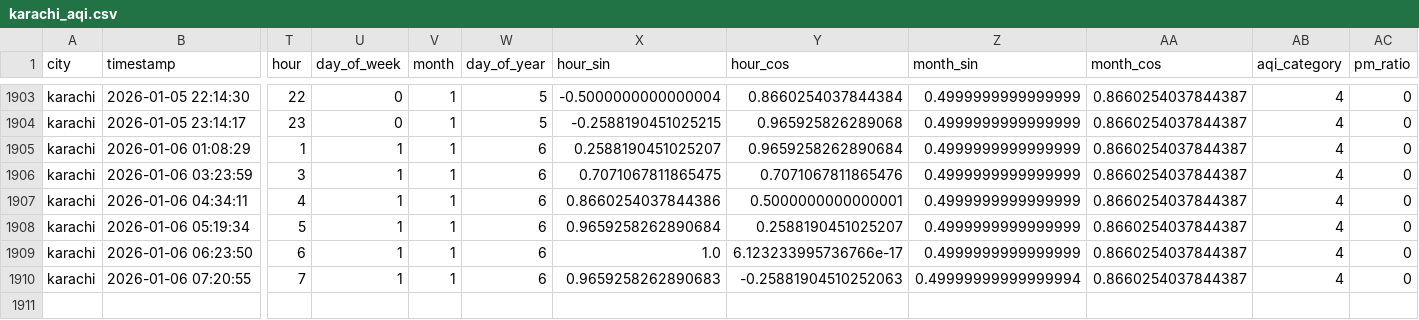
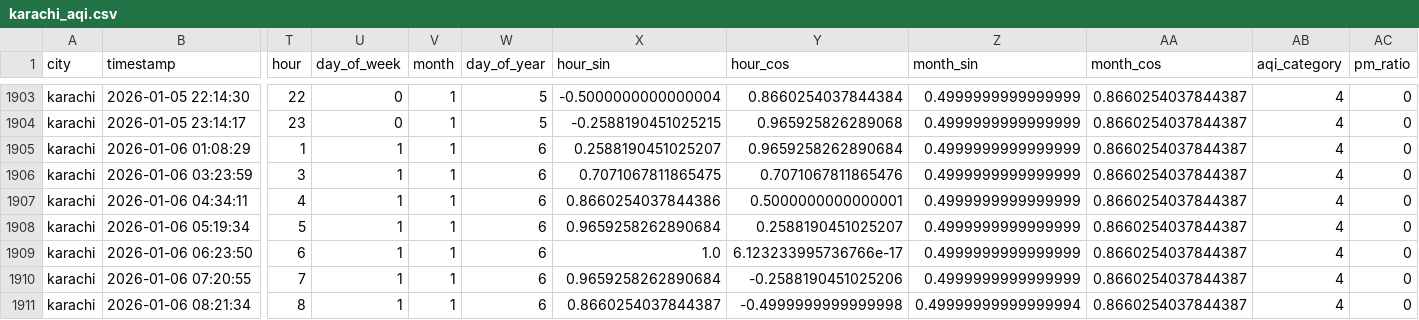
Before and after one commit to Kumkum-Wadhwani/aqi-karachi-predictor, a CSV file: feature_store/features/karachi_aqi.csv, drawn as a sheet; only a part is shown, gaps mark what is left out; rows hold the shown columns only; the diff names each change by its address in the sheet, - before the commit and + after, or states it on an @@ line.

```diff
--- a/feature_store/features/karachi_aqi.csv
+++ b/feature_store/features/karachi_aqi.csv
-X1910 (hour_sin): 0.9659258262890683
+X1910 (hour_sin): 0.9659258262890684
-Y1910 (hour_cos): -0.25881904510252063
+Y1910 (hour_cos): -0.2588190451025206
-Z1910 (month_sin): 0.49999999999999994
+Z1910 (month_sin): 0.4999999999999999
+row 1911: karachi | 2026-01-06 08:21:34 | 8 | 1 | 1 | 6 | 0.8660254037844387 | -0.4999999999999998 | 0.49999999999999994 | 0.8660254037844387 | 4 | 0
```
